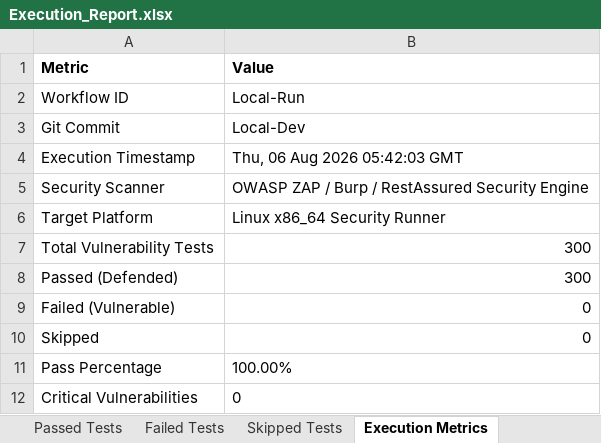
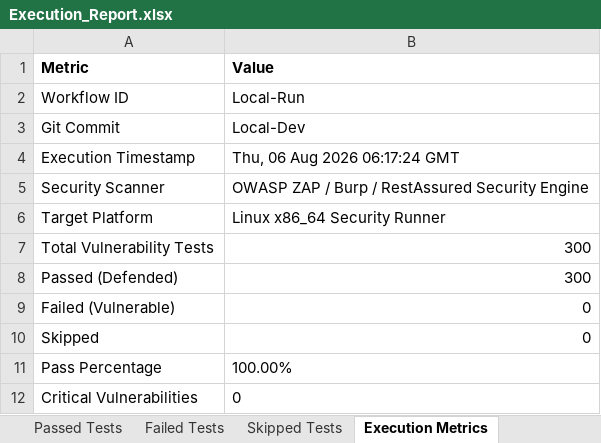
Before and after one commit to NikhithaPittam0907/pdd, an Excel workbook: security_automation/Test Results/Excel/Execution_Report.xlsx, sheet Execution Metrics, drawn as a sheet; values as stored, in another font and other column widths than the file's, no borders; the diff names each change by its address in the sheet, - before the commit and + after, or states it on an @@ line.

```diff
--- a/security_automation/Test Results/Excel/Execution_Report.xlsx (sheet Execution Metrics)
+++ b/security_automation/Test Results/Excel/Execution_Report.xlsx (sheet Execution Metrics)
-B4 (Value): Thu, 06 Aug 2026 05:42:03 GMT
+B4 (Value): Thu, 06 Aug 2026 06:17:24 GMT
```
Also changed, not shown: sheet Executed Test Cases, sheet Passed Tests, security_automation/data/Test_Cases_Master.xlsx, security_automation/reports/latest/Execution_Report.xlsx, 4 other files.
